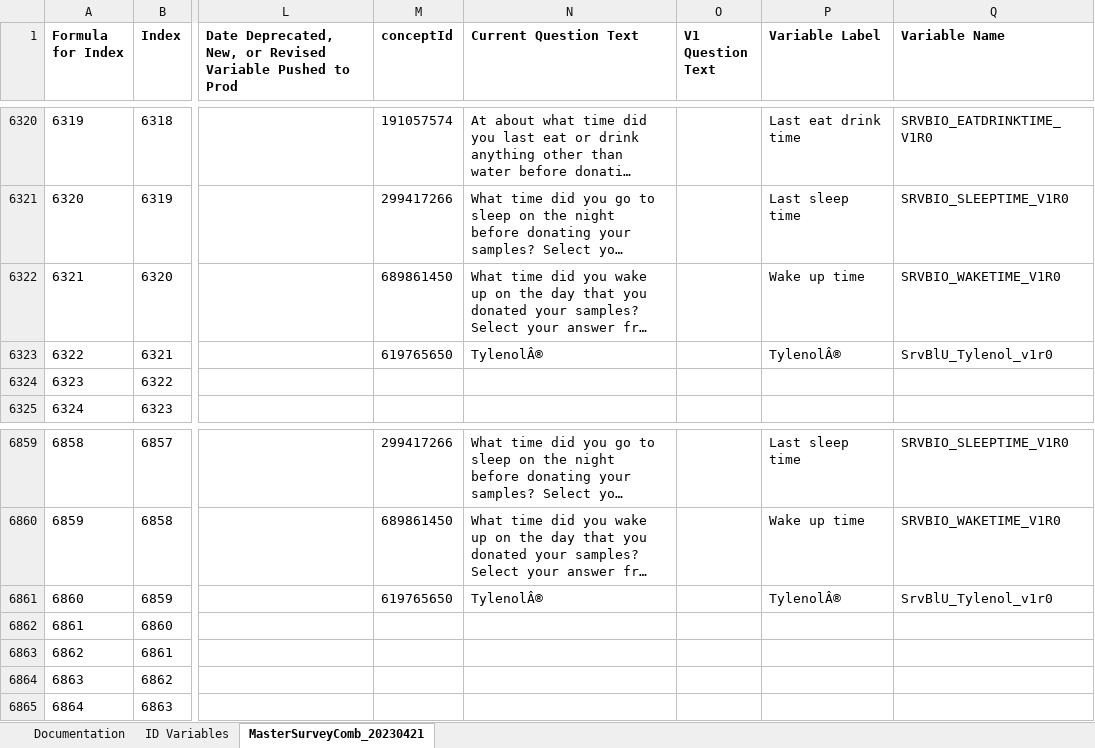
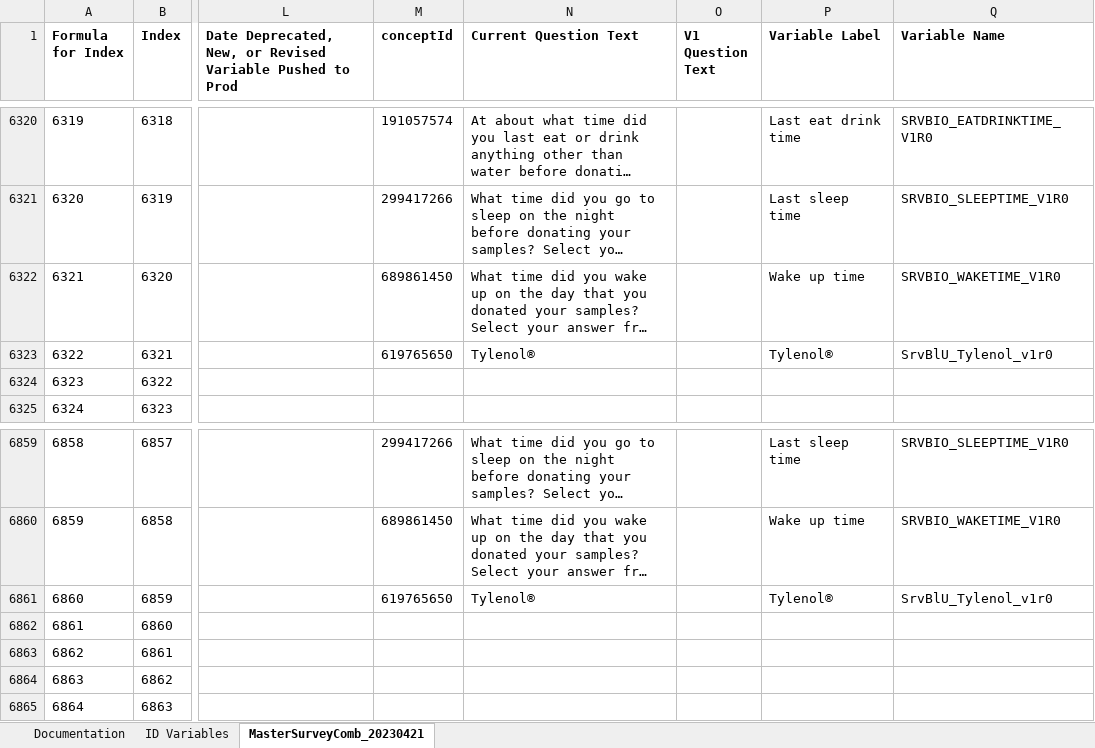
Before and after one commit to Analyticsphere/ConnectMasterAndSurveyCombinedDataDictionary, an Excel workbook: MasterSurveyComb_20220317.xlsx, sheet MasterSurveyComb_20230421, drawn as a sheet; only a part is shown, gaps mark what is left out; long unchanged cells end in …; values as stored, in another font and other column widths than the file's, no borders; the diff names each change by its address in the sheet, - before the commit and + after, or states it on an @@ line.

Commit message:
Add files via upload

```diff
--- a/MasterSurveyComb_20220317.xlsx (sheet MasterSurveyComb_20230421)
+++ b/MasterSurveyComb_20220317.xlsx (sheet MasterSurveyComb_20230421)
-N6323 (Current Question Text): TylenolÂ®
+N6323 (Current Question Text): Tylenol®
-P6323 (Variable Label): TylenolÂ®
+P6323 (Variable Label): Tylenol®
-N6861 (Current Question Text): TylenolÂ®
+N6861 (Current Question Text): Tylenol®
-P6861 (Variable Label): TylenolÂ®
+P6861 (Variable Label): Tylenol®
```
